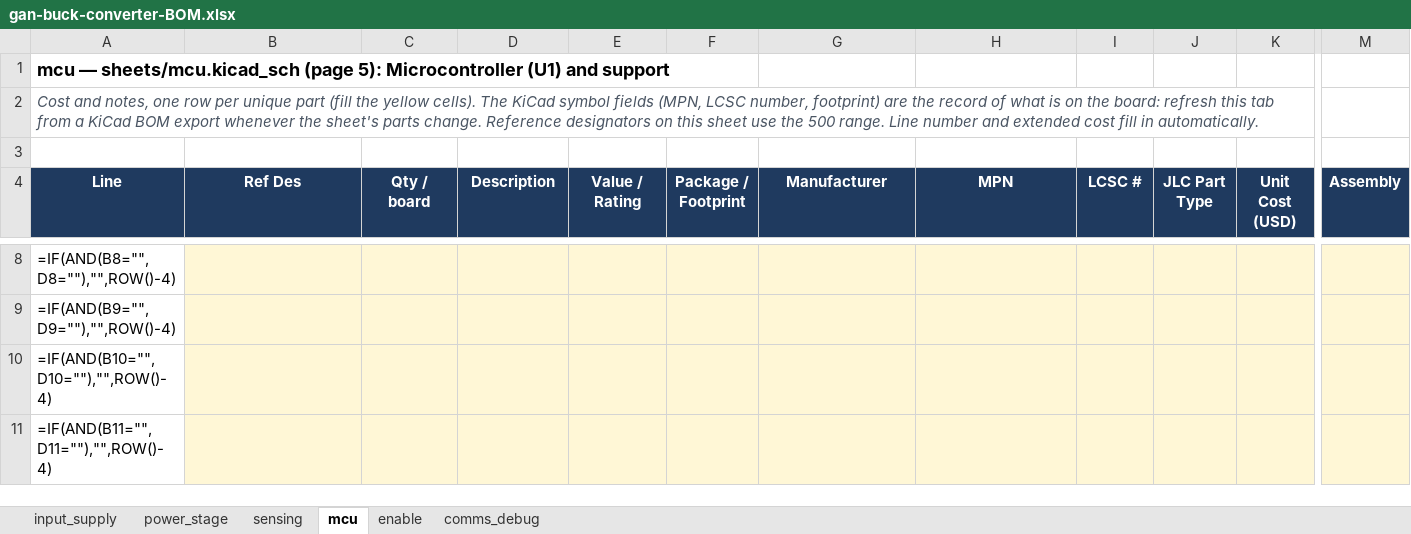
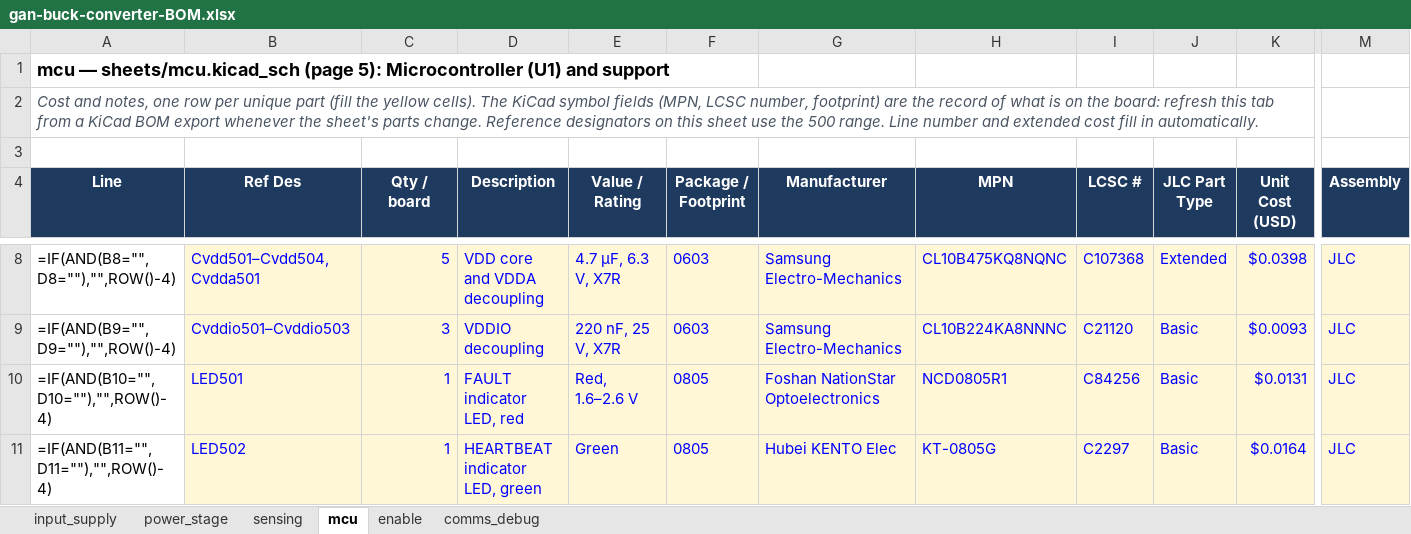
Before and after one commit to HexaGaN-org/gan-buck-converter, an Excel workbook: docs/gan-buck-converter-BOM.xlsx, sheet mcu, drawn as a sheet; only a part is shown, gaps mark what is left out; values as stored, in another font and other column widths than the file's, no borders; formulas without a stored value are shown as written; conditional formats not drawn; the diff covers the shown part only; the diff names each change by its address in the sheet, - before the commit and + after, or states it on an @@ line.

```diff
--- a/docs/gan-buck-converter-BOM.xlsx (sheet mcu)
+++ b/docs/gan-buck-converter-BOM.xlsx (sheet mcu)
-B8 (Ref Des): (empty)
+B8 (Ref Des): Cvdd501–Cvdd504, Cvdda501
-C8 (Qty / board): (empty)
+C8 (Qty / board): 5
-D8 (Description): (empty)
+D8 (Description): VDD core and VDDA decoupling
-E8 (Value / Rating): (empty)
+E8 (Value / Rating): 4.7 µF, 6.3 V, X7R
-F8:F9 (Package / Footprint): (empty)
+F8:F9 (Package / Footprint): 0603
-G8:G9 (Manufacturer): (empty)
+G8:G9 (Manufacturer): Samsung Electro-Mechanics
-H8 (MPN): (empty)
+H8 (MPN): CL10B475KQ8NQNC
-I8 (LCSC #): (empty)
+I8 (LCSC #): C107368
-J8 (JLC Part Type): (empty)
+J8 (JLC Part Type): Extended
-K8 (Unit Cost (USD)): (empty)
+K8 (Unit Cost (USD)): $0.0398
-M8:M11 (Assembly): (empty)
+M8:M11 (Assembly): JLC
-B9 (Ref Des): (empty)
+B9 (Ref Des): Cvddio501–Cvddio503
-C9 (Qty / board): (empty)
+C9 (Qty / board): 3
-D9 (Description): (empty)
+D9 (Description): VDDIO decoupling
-E9 (Value / Rating): (empty)
+E9 (Value / Rating): 220 nF, 25 V, X7R
-H9 (MPN): (empty)
+H9 (MPN): CL10B224KA8NNNC
-I9 (LCSC #): (empty)
+I9 (LCSC #): C21120
-J9:J11 (JLC Part Type): (empty)
+J9:J11 (JLC Part Type): Basic
-K9 (Unit Cost (USD)): (empty)
+K9 (Unit Cost (USD)): $0.0093
-B10 (Ref Des): (empty)
+B10 (Ref Des): LED501
-C10:C11 (Qty / board): (empty)
+C10:C11 (Qty / board): 1
-D10 (Description): (empty)
+D10 (Description): FAULT indicator LED, red
-E10 (Value / Rating): (empty)
+E10 (Value / Rating): Red, 1.6–2.6 V
-F10:F11 (Package / Footprint): (empty)
+F10:F11 (Package / Footprint): 0805
-G10 (Manufacturer): (empty)
+G10 (Manufacturer): Foshan NationStar Optoelectronics
-H10 (MPN): (empty)
+H10 (MPN): NCD0805R1
-I10 (LCSC #): (empty)
+I10 (LCSC #): C84256
-K10 (Unit Cost (USD)): (empty)
+K10 (Unit Cost (USD)): $0.0131
-B11 (Ref Des): (empty)
+B11 (Ref Des): LED502
-D11 (Description): (empty)
+D11 (Description): HEARTBEAT indicator LED, green
-E11 (Value / Rating): (empty)
+E11 (Value / Rating): Green
-G11 (Manufacturer): (empty)
+G11 (Manufacturer): Hubei KENTO Elec
-H11 (MPN): (empty)
+H11 (MPN): KT-0805G
-I11 (LCSC #): (empty)
+I11 (LCSC #): C2297
-K11 (Unit Cost (USD)): (empty)
+K11 (Unit Cost (USD)): $0.0164
```
Also changed, not shown: 139 edited cells elsewhere in this sheet, sheet sensing, sheet comms_debug, sheet enable, sheet power_stage, sheet input_supply, 25 other files.
